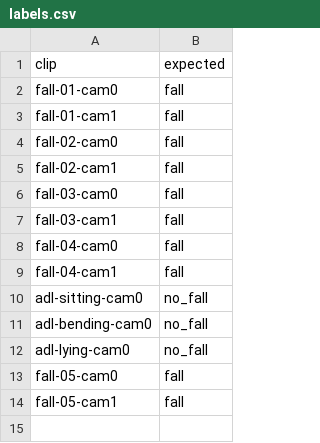
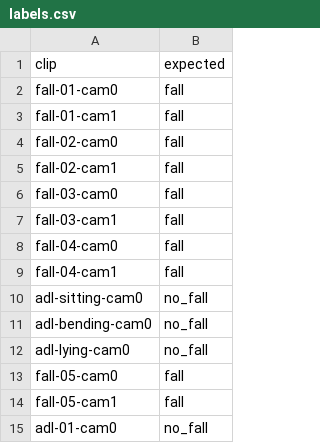
Before and after one commit to Marvin-SS/FallGuard, a CSV file: data/labels.csv, drawn as a sheet; the diff names each change by its address in the sheet, - before the commit and + after, or states it on an @@ line.

```diff
--- a/data/labels.csv
+++ b/data/labels.csv
+row 15: adl-01-cam0 | no_fall
```
Also changed, not shown: 1 other file.
